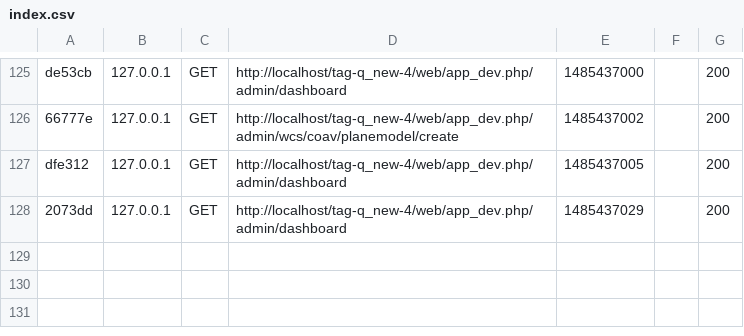
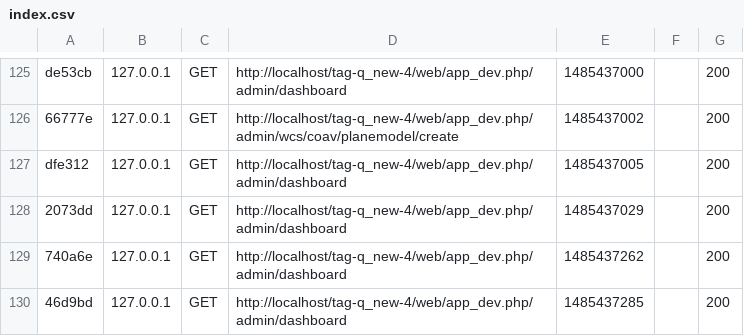
Before and after one commit to sylvie41/tag-q_new-4, a CSV file: app/cache/dev/profiler/index.csv, drawn as a sheet; only a part is shown, gaps mark what is left out; the diff names each change by its address in the sheet, - before the commit and + after, or states it on an @@ line.

```diff
--- a/app/cache/dev/profiler/index.csv
+++ b/app/cache/dev/profiler/index.csv
+row 129: 740a6e | 127.0.0.1 | GET | http://localhost/tag-q_new-4/web/app_dev.php/admin/dashboard | 1485437262 |  | 200
+row 130: 46d9bd | 127.0.0.1 | GET | http://localhost/tag-q_new-4/web/app_dev.php/admin/dashboard | 1485437285 |  | 200
```
Also changed, not shown: 8 other files.
